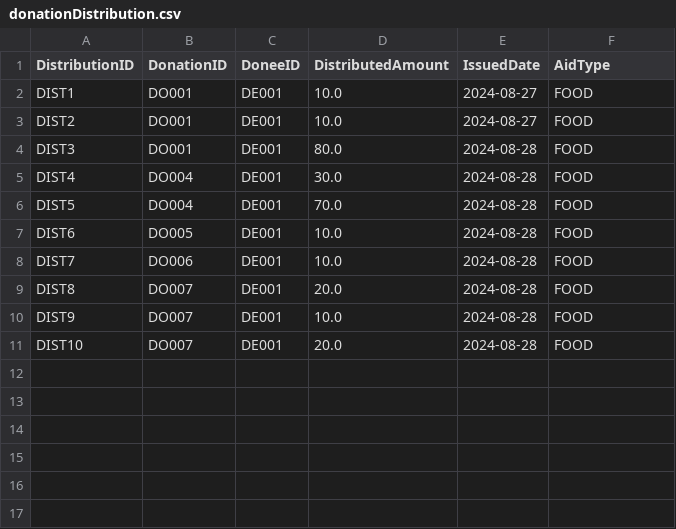
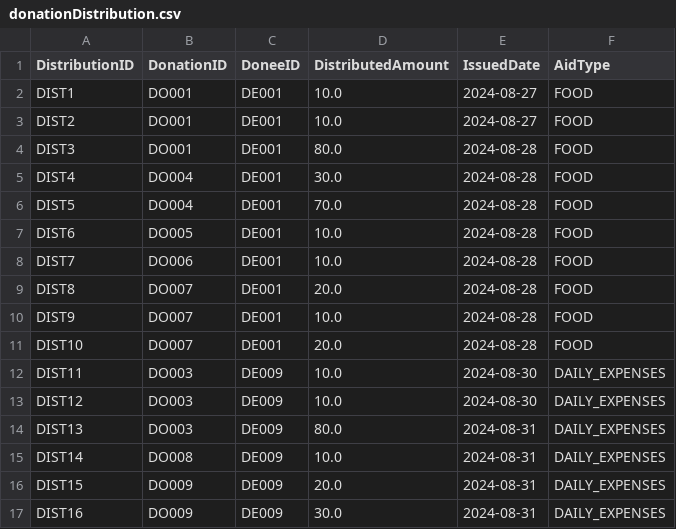
Before and after one commit to YewWenKang/Charity-Centre-Management-System, a CSV file: donationDistribution.csv, drawn as a sheet; the diff names each change by its address in the sheet, - before the commit and + after, or states it on an @@ line.

```diff
--- a/donationDistribution.csv
+++ b/donationDistribution.csv
+row 12: DIST11 | DO003 | DE009 | 10.0 | 2024-08-30 | DAILY_EXPENSES
+row 13: DIST12 | DO003 | DE009 | 10.0 | 2024-08-30 | DAILY_EXPENSES
+row 14: DIST13 | DO003 | DE009 | 80.0 | 2024-08-31 | DAILY_EXPENSES
+row 15: DIST14 | DO008 | DE009 | 10.0 | 2024-08-31 | DAILY_EXPENSES
+row 16: DIST15 | DO009 | DE009 | 20.0 | 2024-08-31 | DAILY_EXPENSES
+row 17: DIST16 | DO009 | DE009 | 30.0 | 2024-08-31 | DAILY_EXPENSES
```
Also changed, not shown: 4 other files.
